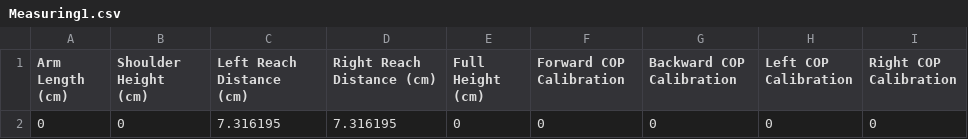
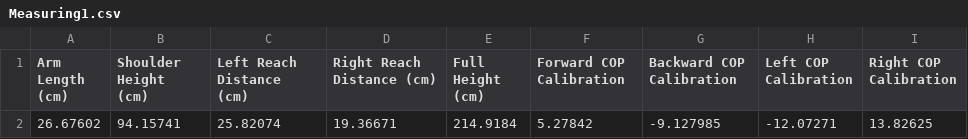
Before and after one commit to ReGame-VR/CharlesHoodGrantTask, a CSV file: Data/1/Measuring1.csv, drawn as a sheet.

```diff
--- a/Data/1/Measuring1.csv
+++ b/Data/1/Measuring1.csv
@@ -1,2 +1,2 @@
 Arm Length (cm),Shoulder Height (cm),Left Reach Distance (cm),Right Reach Distance (cm),Full Height (cm),Forward COP Calibration,Backward COP Calibration,Left COP Calibration,Right COP Calibration
-0,0,7.316195,7.316195,0,0,0,0,0
+26.67602,94.15741,25.82074,19.36671,214.9184,5.27842,-9.127985,-12.07271,13.82625
```
Also changed, not shown: Data/1/TrialData1.csv, 7 other files.
